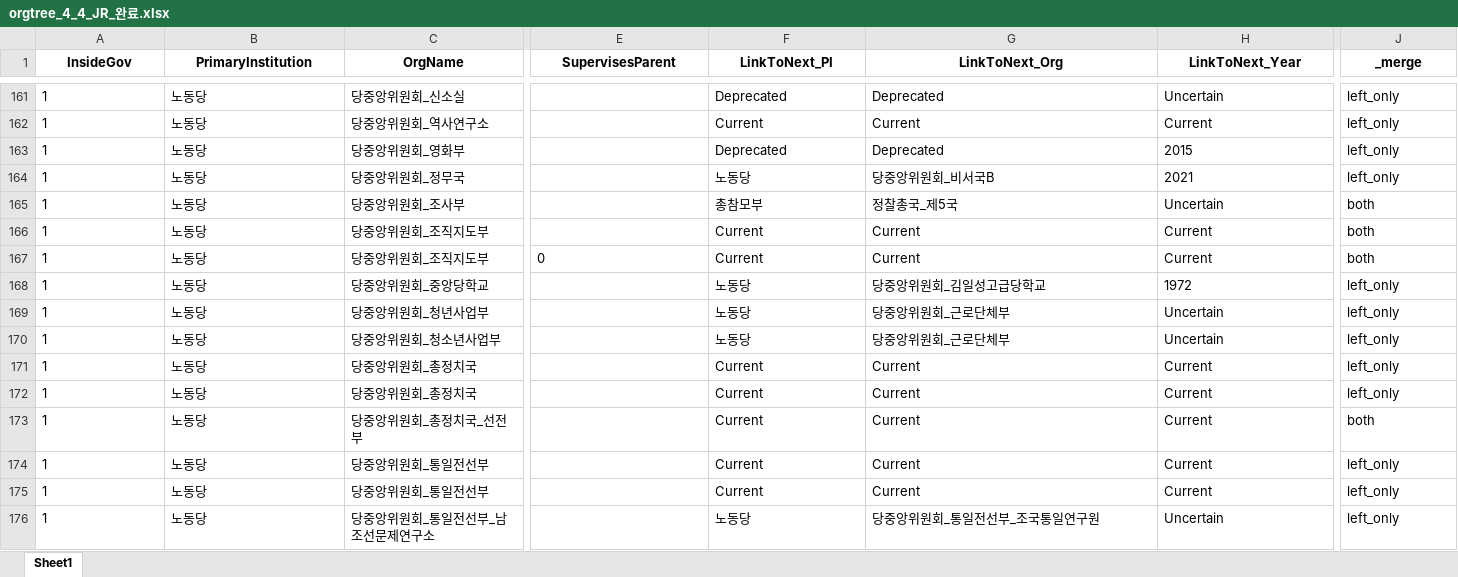
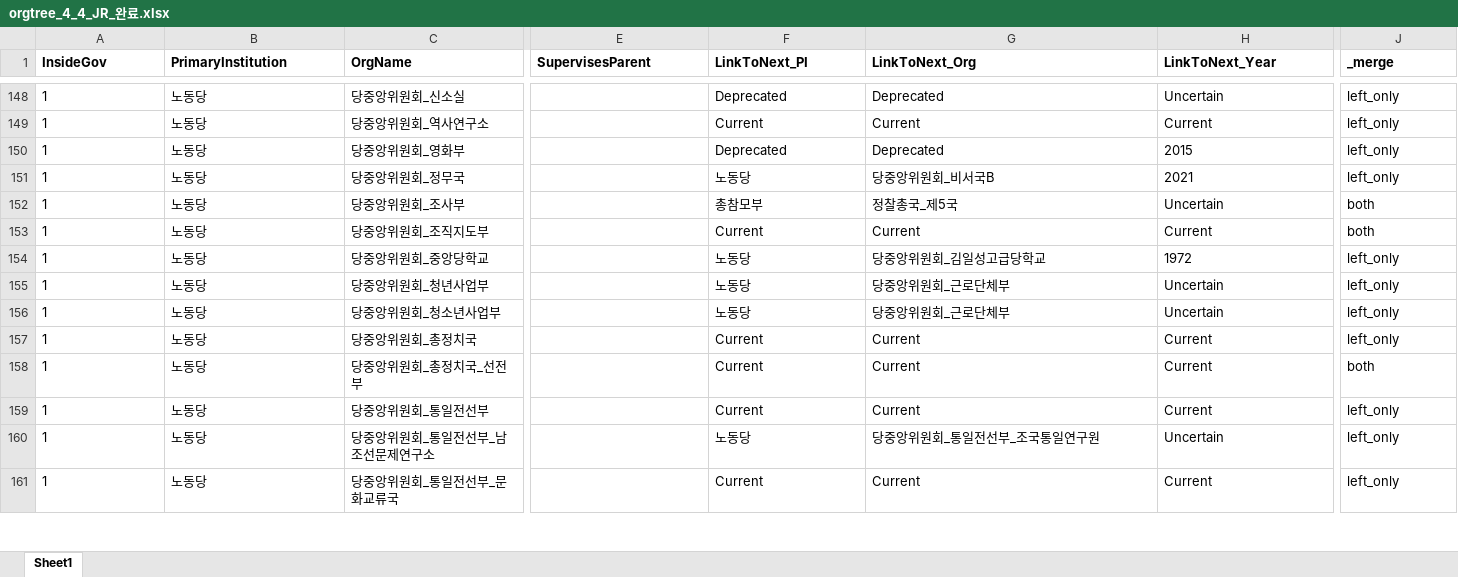
Before and after one commit to seouljake/nkelites, an Excel workbook: data/combined data/combined data - 1 cleaning/cleaning step 2 - career/2.4 orgtree/orgtree_4_4_JR_완료.xlsx, sheet Sheet1, drawn as a sheet; only a part is shown, gaps mark what is left out; the shorter side is filled out with more unchanged rows; values as stored, in another font and other column widths than the file's, no borders; removed rows and columns are numbered as before the commit, all else as after; rows hold the shown columns only; the diff covers the shown part only; the diff names each change by its address in the sheet, - before the commit and + after, or states it on an @@ line.

Commit message:
updates

```diff
--- a/data/combined data/combined data - 1 cleaning/cleaning step 2 - career/2.4 orgtree/orgtree_4_4_JR_완료.xlsx (sheet Sheet1)
+++ b/data/combined data/combined data - 1 cleaning/cleaning step 2 - career/2.4 orgtree/orgtree_4_4_JR_완료.xlsx (sheet Sheet1)
-A1:J1 alignment: center
+A1:J1 alignment: left
-row 166: 1 | 노동당 | 당중앙위원회_조직지도부 |  | Current | Current | Current | both
-E153 (SupervisesParent): 0
+E153 (SupervisesParent): (empty)
-row 171: 1 | 노동당 | 당중앙위원회_총정치국 |  | Current | Current | Current | left_only
-row 175: 1 | 노동당 | 당중앙위원회_통일전선부 |  | Current | Current | Current | left_only
```
Also changed, not shown: 29 removed rows, 1 edited cell and cell formats elsewhere in this sheet.
